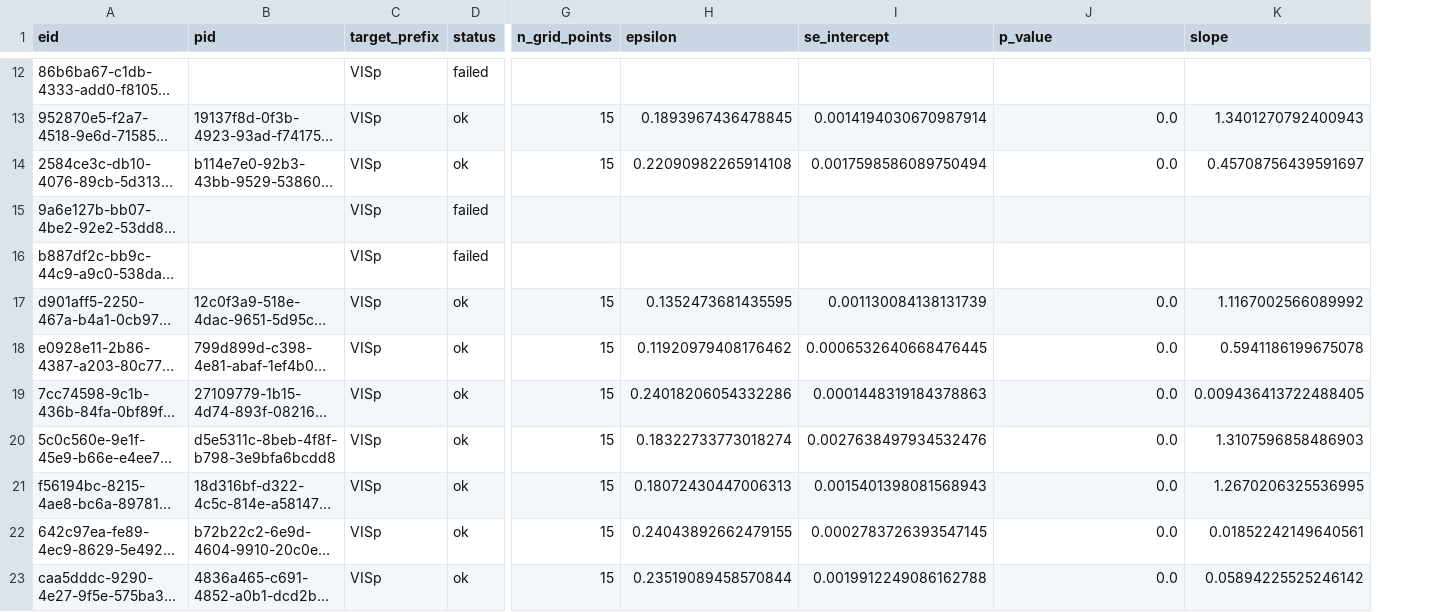
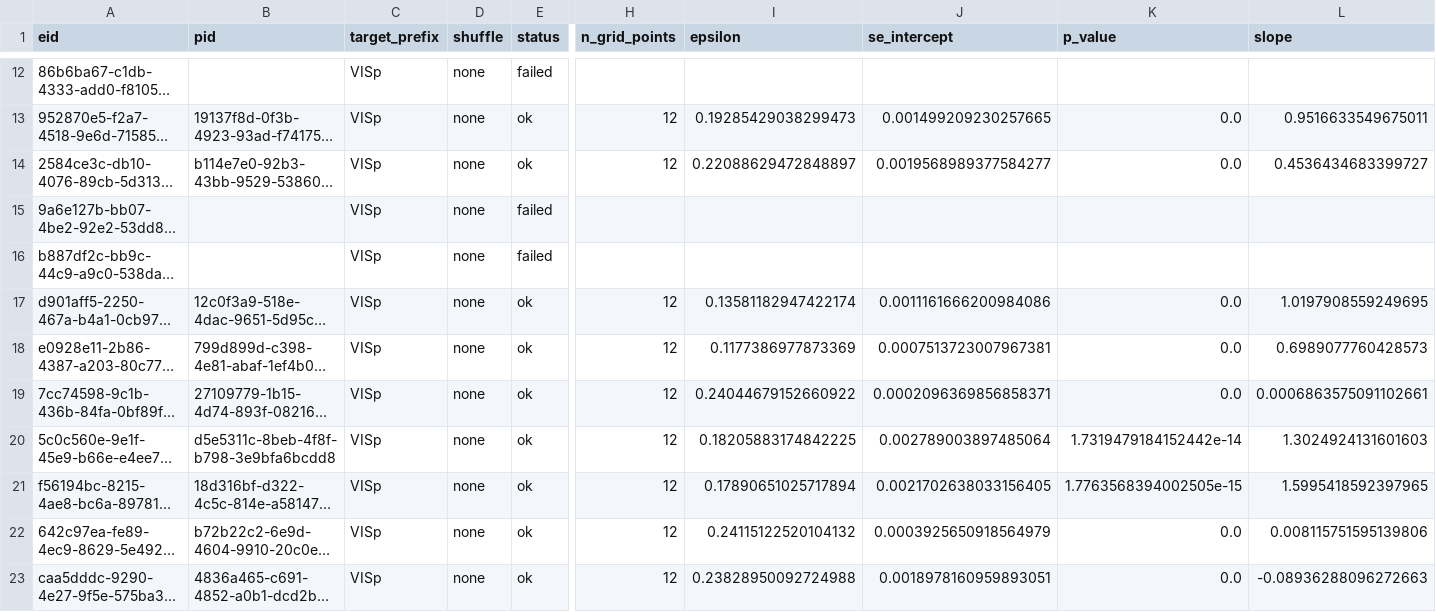
Before and after one commit to JosephineTu/IBL-Signal_Noise_Alignment, a CSV file: results/subsampling_epsilon/VISp/VISp_subsampling_epsilon_summary.csv, drawn as a sheet; only a part is shown, gaps mark what is left out; long unchanged cells end in …; addresses are those after the commit; the diff covers the shown part only; the diff names each change by its address in the sheet, - before the commit and + after, or states it on an @@ line.

```diff
--- a/results/subsampling_epsilon/VISp/VISp_subsampling_epsilon_summary.csv
+++ b/results/subsampling_epsilon/VISp/VISp_subsampling_epsilon_summary.csv
+column D (shuffle), rows 12-23: all none
-H13:H14 (n_grid_points): 15
+H13:H14 (n_grid_points): 12
-I13 (epsilon): 0.1893967436478845
+I13 (epsilon): 0.19285429038299473
-J13 (se_intercept): 0.0014194030670987914
+J13 (se_intercept): 0.001499209230257665
-L13 (slope): 1.3401270792400943
+L13 (slope): 0.9516633549675011
-I14 (epsilon): 0.22090982265914108
+I14 (epsilon): 0.22088629472848897
-J14 (se_intercept): 0.0017598586089750494
+J14 (se_intercept): 0.0019568989377584277
-L14 (slope): 0.45708756439591697
+L14 (slope): 0.4536434683399727
-H17:H23 (n_grid_points): 15
+H17:H23 (n_grid_points): 12
-I17 (epsilon): 0.1352473681435595
+I17 (epsilon): 0.13581182947422174
-J17 (se_intercept): 0.001130084138131739
+J17 (se_intercept): 0.0011161666200984086
-L17 (slope): 1.1167002566089992
+L17 (slope): 1.0197908559249695
-I18 (epsilon): 0.11920979408176462
+I18 (epsilon): 0.1177386977873369
-J18 (se_intercept): 0.0006532640668476445
+J18 (se_intercept): 0.0007513723007967381
-L18 (slope): 0.5941186199675078
+L18 (slope): 0.6989077760428573
-I19 (epsilon): 0.24018206054332286
+I19 (epsilon): 0.24044679152660922
-J19 (se_intercept): 0.0001448319184378863
+J19 (se_intercept): 0.0002096369856858371
-L19 (slope): 0.009436413722488405
+L19 (slope): 0.0006863575091102661
-I20 (epsilon): 0.18322733773018274
+I20 (epsilon): 0.18205883174842225
-J20 (se_intercept): 0.0027638497934532476
+J20 (se_intercept): 0.002789003897485064
-K20 (p_value): 0.0
+K20 (p_value): 1.7319479184152442e-14
-L20 (slope): 1.3107596858486903
+L20 (slope): 1.3024924131601603
-I21 (epsilon): 0.18072430447006313
+I21 (epsilon): 0.17890651025717894
-J21 (se_intercept): 0.0015401398081568943
+J21 (se_intercept): 0.0021702638033156405
-K21 (p_value): 0.0
+K21 (p_value): 1.7763568394002505e-15
-L21 (slope): 1.2670206325536995
+L21 (slope): 1.5995418592397965
-I22 (epsilon): 0.24043892662479155
+I22 (epsilon): 0.24115122520104132
-J22 (se_intercept): 0.0002783726393547145
+J22 (se_intercept): 0.0003925650918564979
-L22 (slope): 0.01852242149640561
+L22 (slope): 0.008115751595139806
-I23 (epsilon): 0.23519089458570844
+I23 (epsilon): 0.23828950092724988
-J23 (se_intercept): 0.0019912249086162788
+J23 (se_intercept): 0.0018978160959893051
-L23 (slope): 0.05894225525246142
+L23 (slope): -0.08936288096272663
```
Also changed, not shown: 151 edited cells elsewhere in this file, 37 other files.
